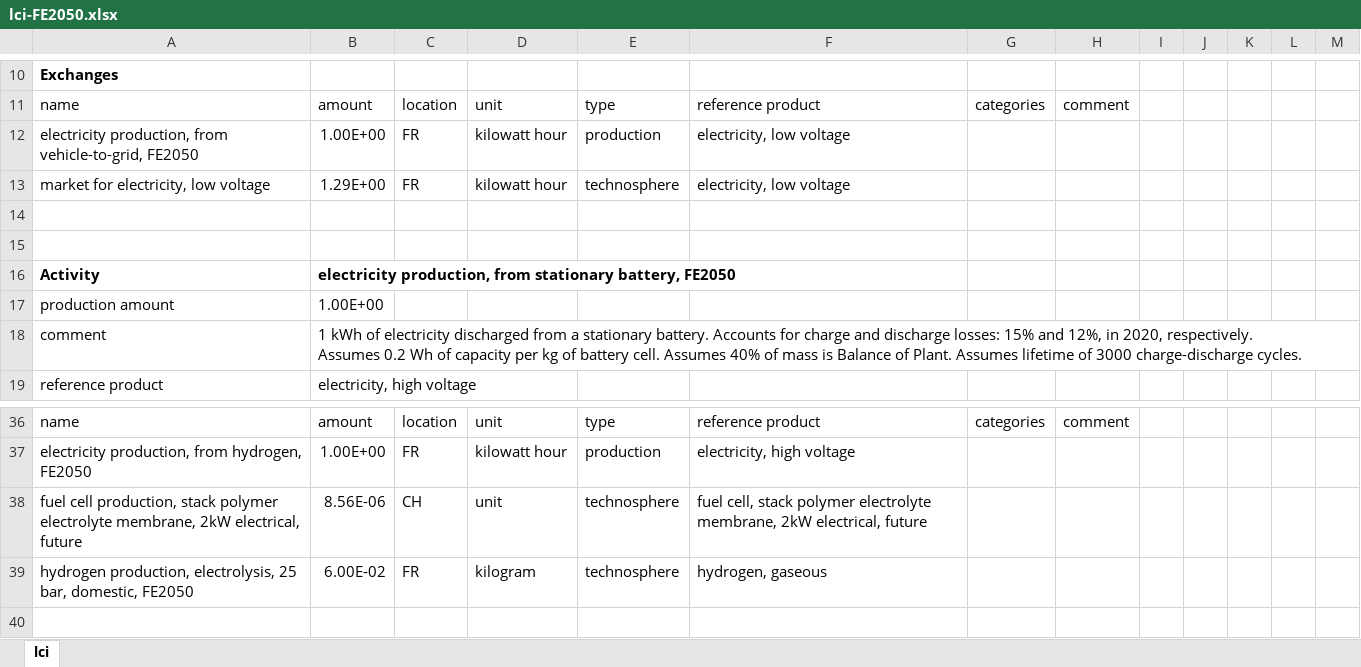
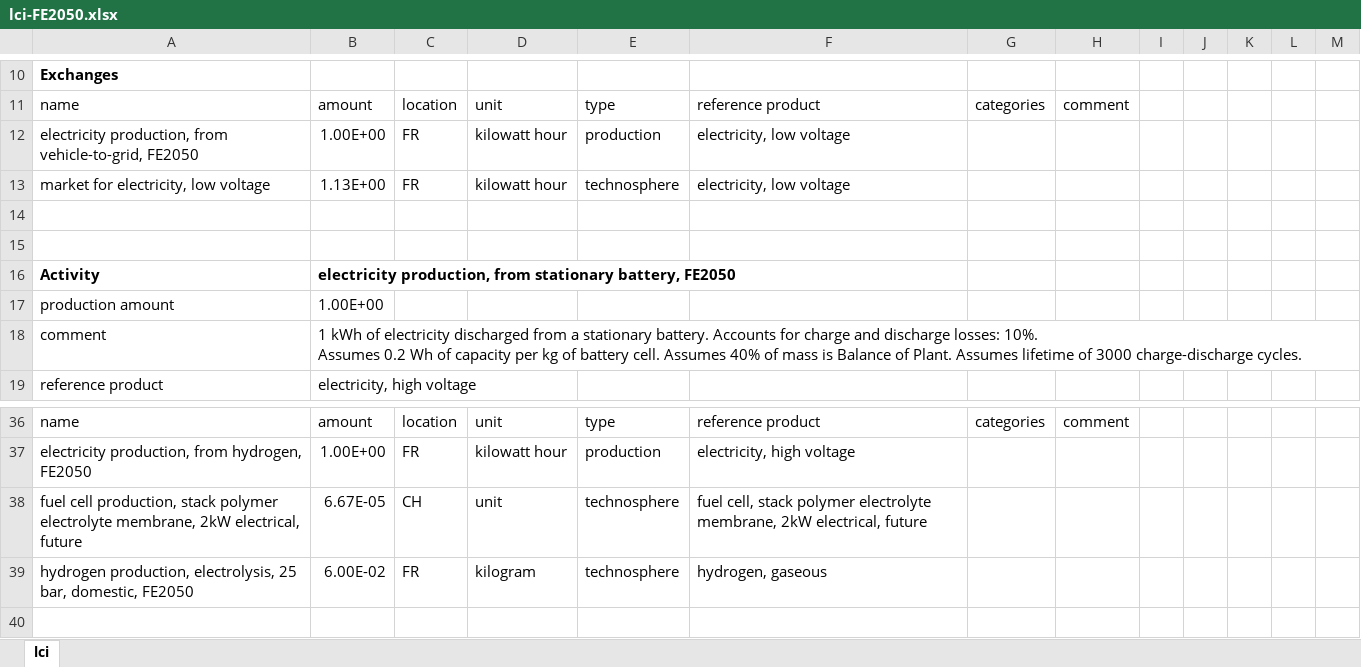
Before and after one commit to oie-mines-paristech/RTE_scenarios, an Excel workbook: inventories/lci-FE2050.xlsx, sheet lci, drawn as a sheet; only a part is shown, gaps mark what is left out; values as stored, in another font and other column widths than the file's, no borders; ↵ is a line break in a cell; the diff covers the shown part only; the diff names each change by its address in the sheet, - before the commit and + after, or states it on an @@ line.

```diff
--- a/inventories/lci-FE2050.xlsx (sheet lci)
+++ b/inventories/lci-FE2050.xlsx (sheet lci)
-B13: 1.29E+00
+B13: 1.13E+00
-B18: …discharge losses: 15% and 12%, in 2020, respectively. ↵ Assumes 0.2…
+B18: …discharge losses: 10%. ↵ Assumes 0.2…
-B38: 8.56E-06
+B38: 6.67E-05
```
Also changed, not shown: 46 added rows and 6 edited cells elsewhere in this sheet, formulas that keep their value, 7 other files.
